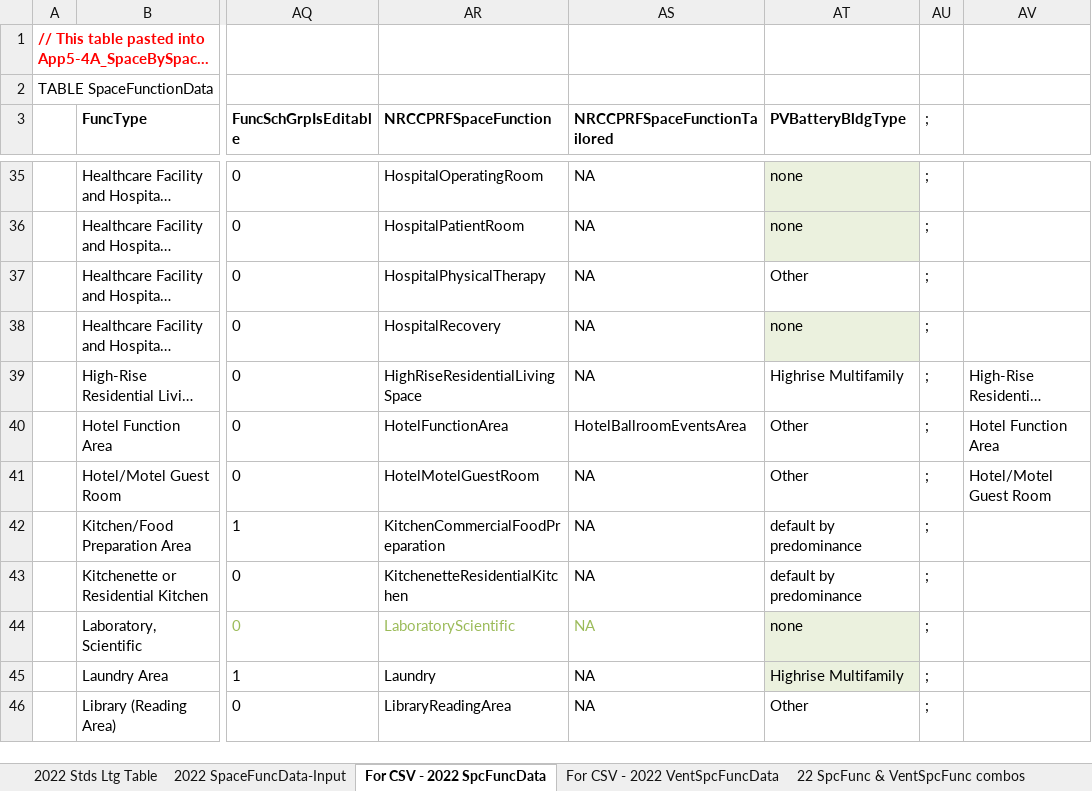
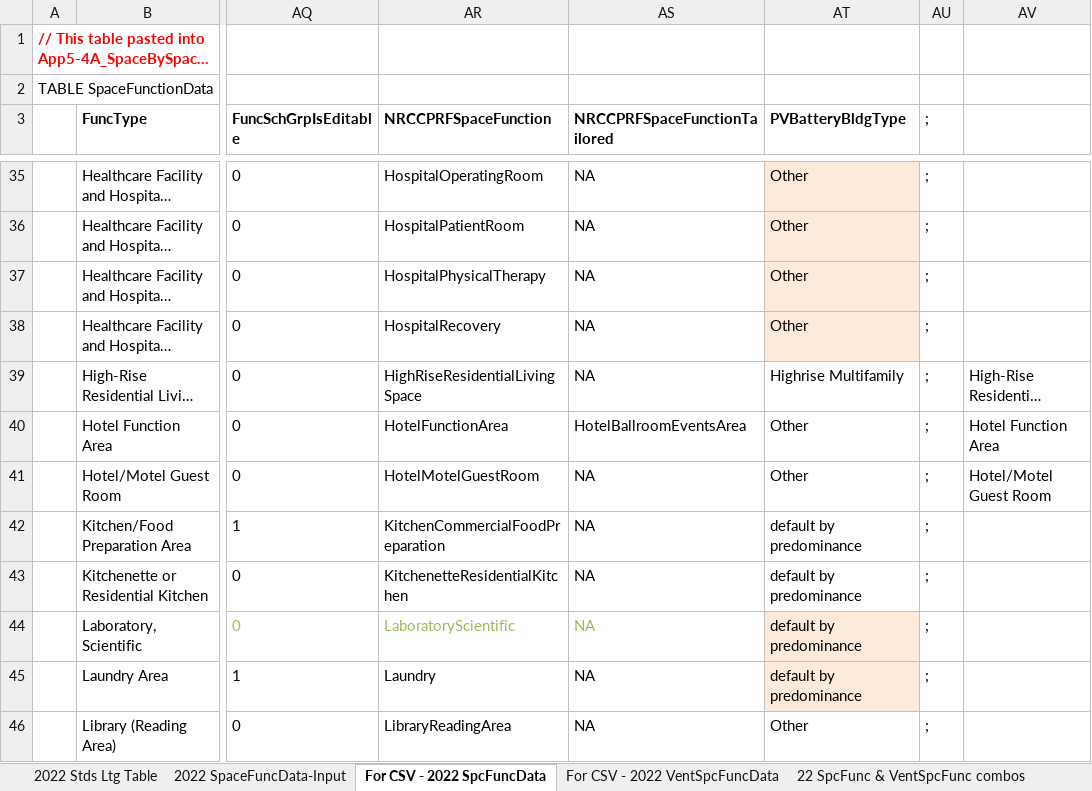
Before and after one commit to joesinger12/Sample-CBECC-Public-Mirror-from-Dev, an Excel workbook: Documentation/T24N/Appendix_5.4A_SpaceUseData-T24N-2022.xlsx, sheet For CSV - 2022 SpcFuncData, drawn as a sheet; only a part is shown, gaps mark what is left out; long unchanged cells end in …; values as stored, in another font and other column widths than the file's, no borders; conditional formats not drawn; the diff covers the shown part only; the diff names each change by its address in the sheet, - before the commit and + after, or states it on an @@ line.

```diff
--- a/Documentation/T24N/Appendix_5.4A_SpaceUseData-T24N-2022.xlsx (sheet For CSV - 2022 SpcFuncData)
+++ b/Documentation/T24N/Appendix_5.4A_SpaceUseData-T24N-2022.xlsx (sheet For CSV - 2022 SpcFuncData)
-AT35:AT36 (PVBatteryBldgType): none
+AT35:AT36 (PVBatteryBldgType): Other
-AT37 fill: none
+AT37 fill: #FDEADA
-AT38 (PVBatteryBldgType): none
+AT38 (PVBatteryBldgType): Other
-AT44 (PVBatteryBldgType): none
+AT44 (PVBatteryBldgType): default by predominance
-AT45 (PVBatteryBldgType): Highrise Multifamily
+AT45 (PVBatteryBldgType): default by predominance
```
Also changed, not shown: 22 edited cells and cell formats elsewhere in this sheet, 4 other files.
